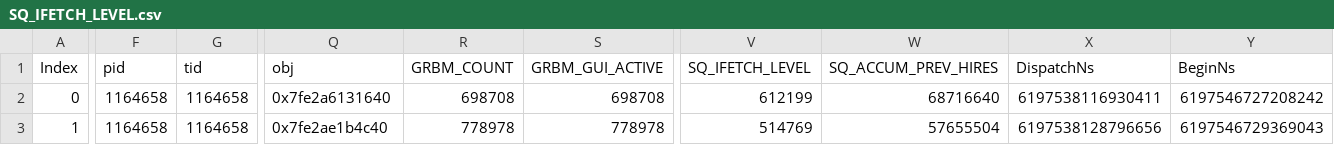
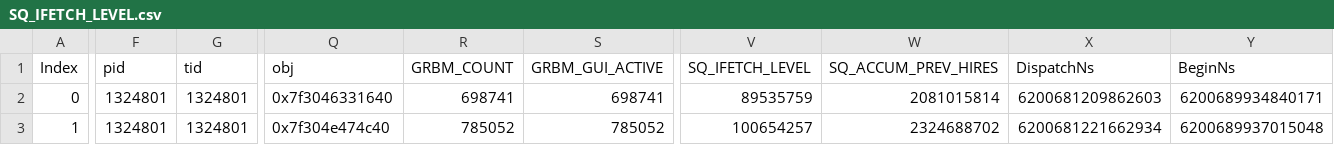
Before and after one commit to Aalanli/AMDGPUExperiments, a CSV file: workloads/gemm/mi200/SQ_IFETCH_LEVEL.csv, drawn as a sheet; only a part is shown, gaps mark what is left out; the diff covers the shown part only; the diff names each change by its address in the sheet, - before the commit and + after, or states it on an @@ line.

```diff
--- a/workloads/gemm/mi200/SQ_IFETCH_LEVEL.csv
+++ b/workloads/gemm/mi200/SQ_IFETCH_LEVEL.csv
-F2:F3 (pid): 1164658
+F2:F3 (pid): 1324801
-G2:G3 (tid): 1164658
+G2:G3 (tid): 1324801
-Q2 (obj): 0x7fe2a6131640
+Q2 (obj): 0x7f3046331640
-R2 (GRBM_COUNT): 698708
+R2 (GRBM_COUNT): 698741
-S2 (GRBM_GUI_ACTIVE): 698708
+S2 (GRBM_GUI_ACTIVE): 698741
-V2 (SQ_IFETCH_LEVEL): 612199
+V2 (SQ_IFETCH_LEVEL): 89535759
-W2 (SQ_ACCUM_PREV_HIRES): 68716640
+W2 (SQ_ACCUM_PREV_HIRES): 2081015814
-X2 (DispatchNs): 6197538116930411
+X2 (DispatchNs): 6200681209862603
-Y2 (BeginNs): 6197546727208242
+Y2 (BeginNs): 6200689934840171
-Q3 (obj): 0x7fe2ae1b4c40
+Q3 (obj): 0x7f304e474c40
-R3 (GRBM_COUNT): 778978
+R3 (GRBM_COUNT): 785052
-S3 (GRBM_GUI_ACTIVE): 778978
+S3 (GRBM_GUI_ACTIVE): 785052
-V3 (SQ_IFETCH_LEVEL): 514769
+V3 (SQ_IFETCH_LEVEL): 100654257
-W3 (SQ_ACCUM_PREV_HIRES): 57655504
+W3 (SQ_ACCUM_PREV_HIRES): 2324688702
-X3 (DispatchNs): 6197538128796656
+X3 (DispatchNs): 6200681221662934
-Y3 (BeginNs): 6197546729369043
+Y3 (BeginNs): 6200689937015048
```
Also changed, not shown: 1 removed row and 38 edited cells elsewhere in this file, workloads/gemm/mi200/SQ_INST_LEVEL_LDS.csv, workloads/gemm/mi200/SQ_INST_LEVEL_SMEM.csv, 18 other files.
